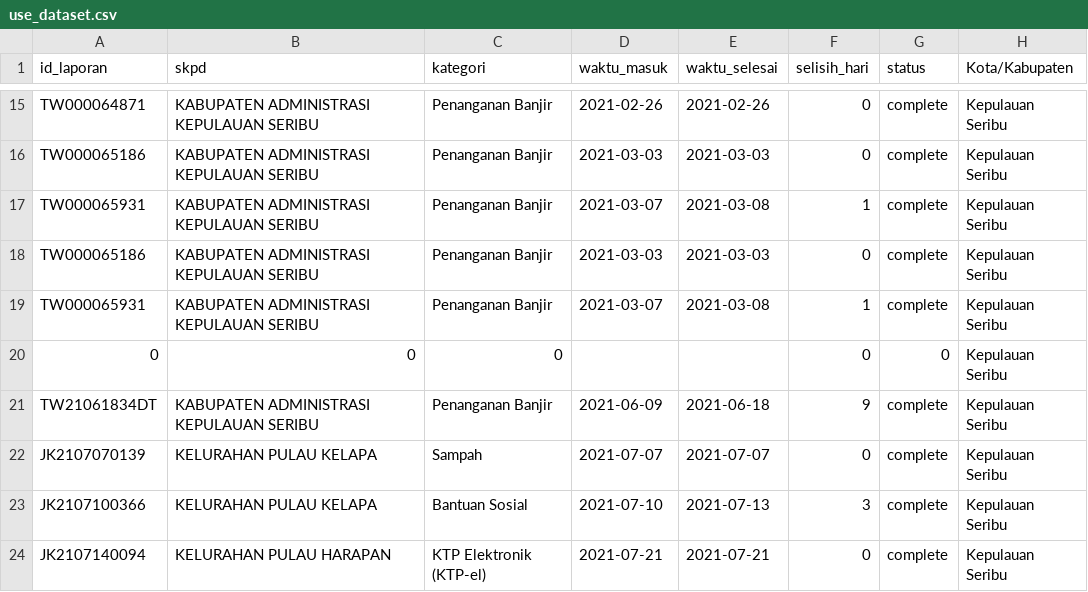
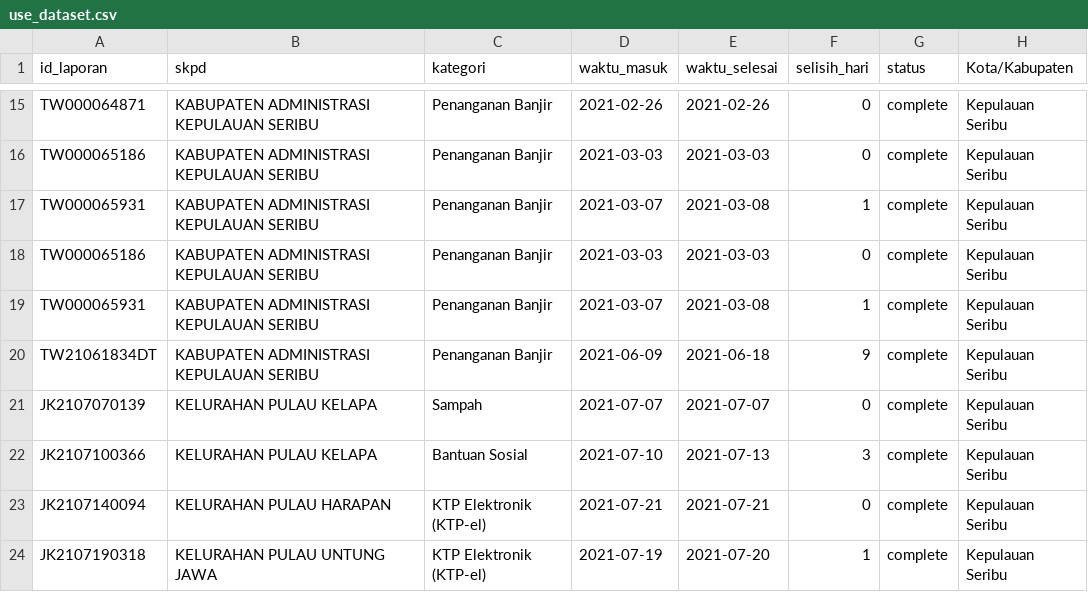
Before and after one commit to solahuddin21/dataset_pengaduan, a CSV file: use_dataset.csv, drawn as a sheet; only a part is shown, gaps mark what is left out; the shorter side is filled out with more unchanged rows; the diff names each change by its address in the sheet, - before the commit and + after, or states it on an @@ line.

Commit message:
Update use_dataset.csv

```diff
--- a/use_dataset.csv
+++ b/use_dataset.csv
-row 20: 0 | 0 | 0 |  |  | 0 | 0 | Kepulauan Seribu
```
